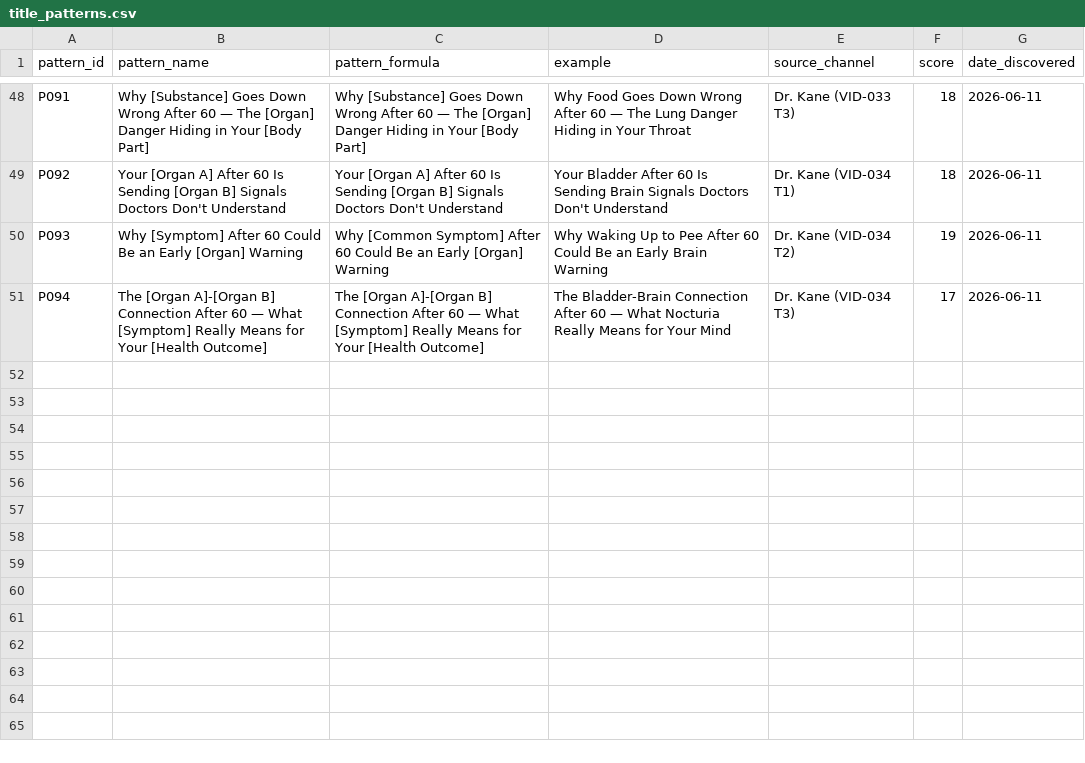
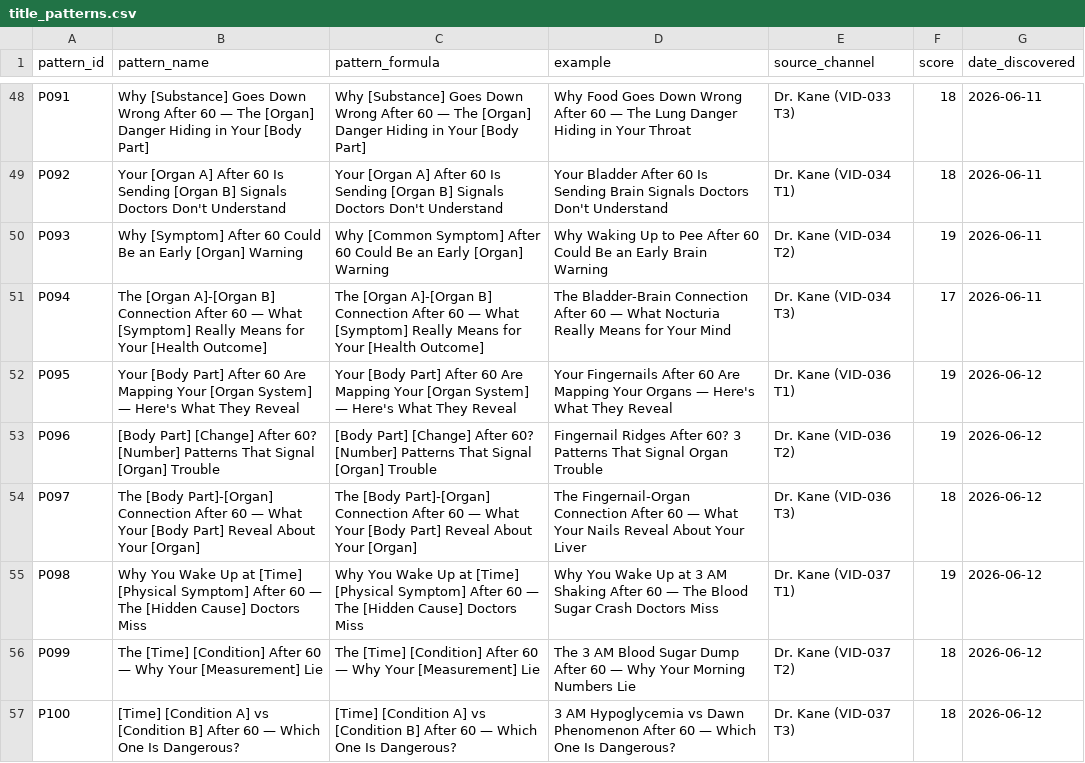
Before and after one commit to tanishkrai07/hermes-youtube-growth-os, a CSV file: memory/title_patterns.csv, drawn as a sheet; only a part is shown, gaps mark what is left out; the diff names each change by its address in the sheet, - before the commit and + after, or states it on an @@ line.

```diff
--- a/memory/title_patterns.csv
+++ b/memory/title_patterns.csv
+row 52: P095 | Your [Body Part] After 60 Are Mapping Your [Organ System] — Here's What They Reveal | Your [Body Part] After 60 Are Mapping Your [Organ System] — Here's What They Reveal | Your Fingernails After 60 Are Mapping Your Organs — Here's What They Reveal | Dr. Kane (VID-036 T1) | 19 | 2026-06-12
+row 53: P096 | [Body Part] [Change] After 60? [Number] Patterns That Signal [Organ] Trouble | [Body Part] [Change] After 60? [Number] Patterns That Signal [Organ] Trouble | Fingernail Ridges After 60? 3 Patterns That Signal Organ Trouble | Dr. Kane (VID-036 T2) | 19 | 2026-06-12
+row 54: P097 | The [Body Part]-[Organ] Connection After 60 — What Your [Body Part] Reveal About Your [Organ] | The [Body Part]-[Organ] Connection After 60 — What Your [Body Part] Reveal About Your [Organ] | The Fingernail-Organ Connection After 60 — What Your Nails Reveal About Your Liver | Dr. Kane (VID-036 T3) | 18 | 2026-06-12
+row 55: P098 | Why You Wake Up at [Time] [Physical Symptom] After 60 — The [Hidden Cause] Doctors Miss | Why You Wake Up at [Time] [Physical Symptom] After 60 — The [Hidden Cause] Doctors Miss | Why You Wake Up at 3 AM Shaking After 60 — The Blood Sugar Crash Doctors Miss | Dr. Kane (VID-037 T1) | 19 | 2026-06-12
+row 56: P099 | The [Time] [Condition] After 60 — Why Your [Measurement] Lie | The [Time] [Condition] After 60 — Why Your [Measurement] Lie | The 3 AM Blood Sugar Dump After 60 — Why Your Morning Numbers Lie | Dr. Kane (VID-037 T2) | 18 | 2026-06-12
+row 57: P100 | [Time] [Condition A] vs [Condition B] After 60 — Which One Is Dangerous? | [Time] [Condition A] vs [Condition B] After 60 — Which One Is Dangerous? | 3 AM Hypoglycemia vs Dawn Phenomenon After 60 — Which One Is Dangerous? | Dr. Kane (VID-037 T3) | 18 | 2026-06-12
```
Also changed, not shown: memory/competitor_watchlist.csv, memory/thumbnail_memory.csv, 6 other files.
